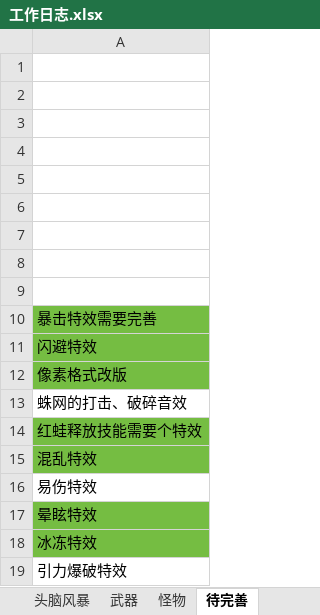
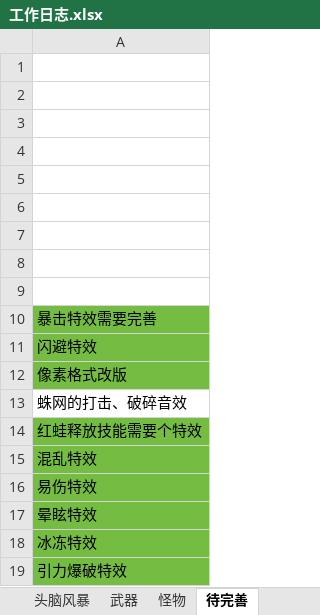
Before and after one commit to liujin-max/NeonWar, an Excel workbook: 表格/工作日志.xlsx, sheet 待完善, drawn as a sheet; values as stored, in another font and other column widths than the file's, no borders; the diff names each change by its address in the sheet, - before the commit and + after, or states it on an @@ line.

```diff
--- a/表格/工作日志.xlsx (sheet 待完善)
+++ b/表格/工作日志.xlsx (sheet 待完善)
-A16 fill: none
+A16 fill: #75BD42
-A19 fill: none
+A19 fill: #75BD42
```
Also changed, not shown: 53 other files.
